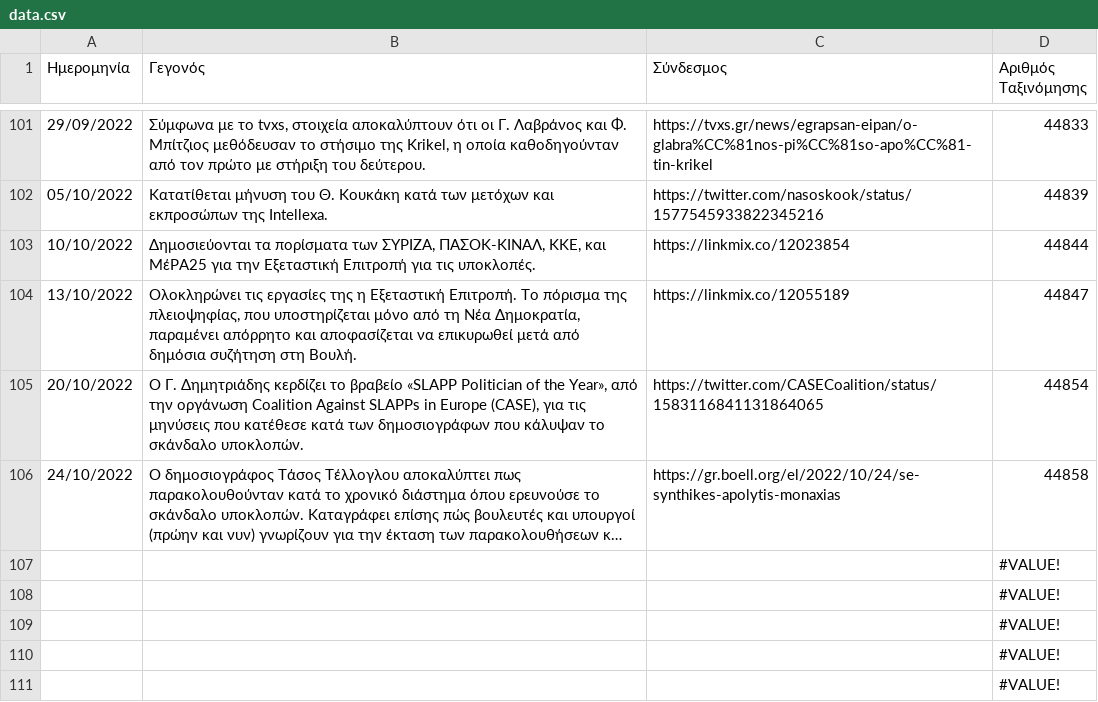
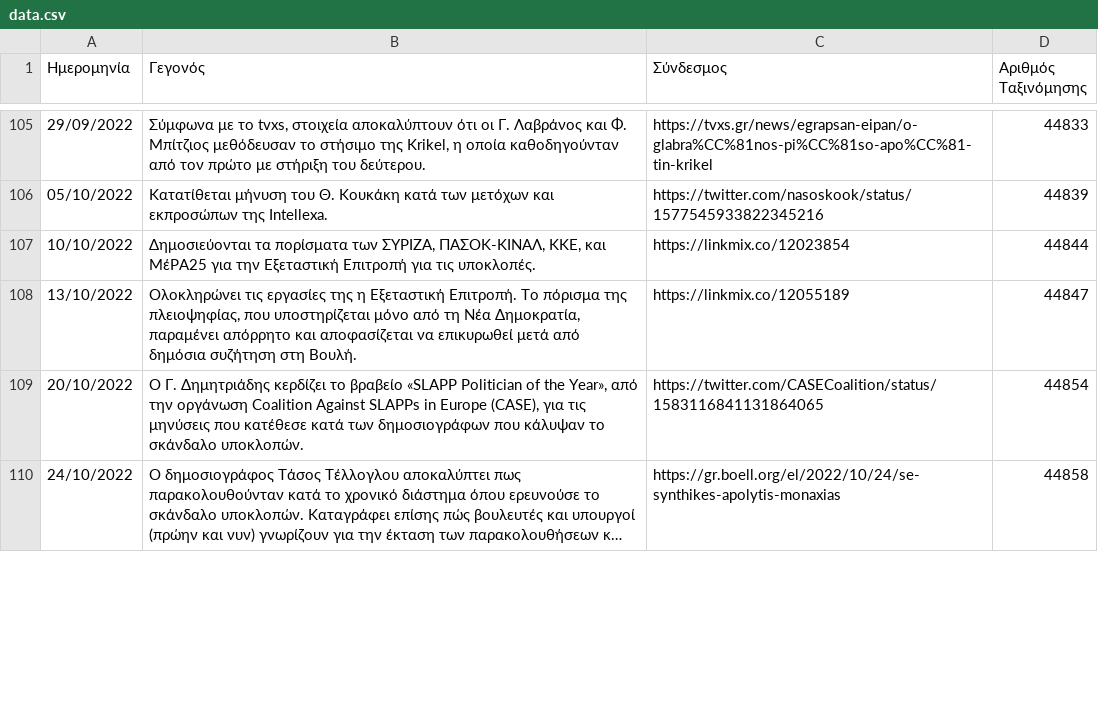
Before and after one commit to predatorgate/predatorgate.github.io, a CSV file: parser/data.csv, drawn as a sheet; only a part is shown, gaps mark what is left out; long unchanged cells end in …; removed rows and columns are numbered as before the commit, all else as after; the diff covers the shown part only; the diff names each change by its address in the sheet, - before the commit and + after, or states it on an @@ line.

Commit message:
update data

```diff
--- a/parser/data.csv
+++ b/parser/data.csv
-row 107:  |  |  | #VALUE!
-row 108:  |  |  | #VALUE!
-row 109:  |  |  | #VALUE!
-row 110:  |  |  | #VALUE!
-row 111:  |  |  | #VALUE!
```
Also changed, not shown: 7 added rows and 2 removed rows elsewhere in this file, 2 other files.
